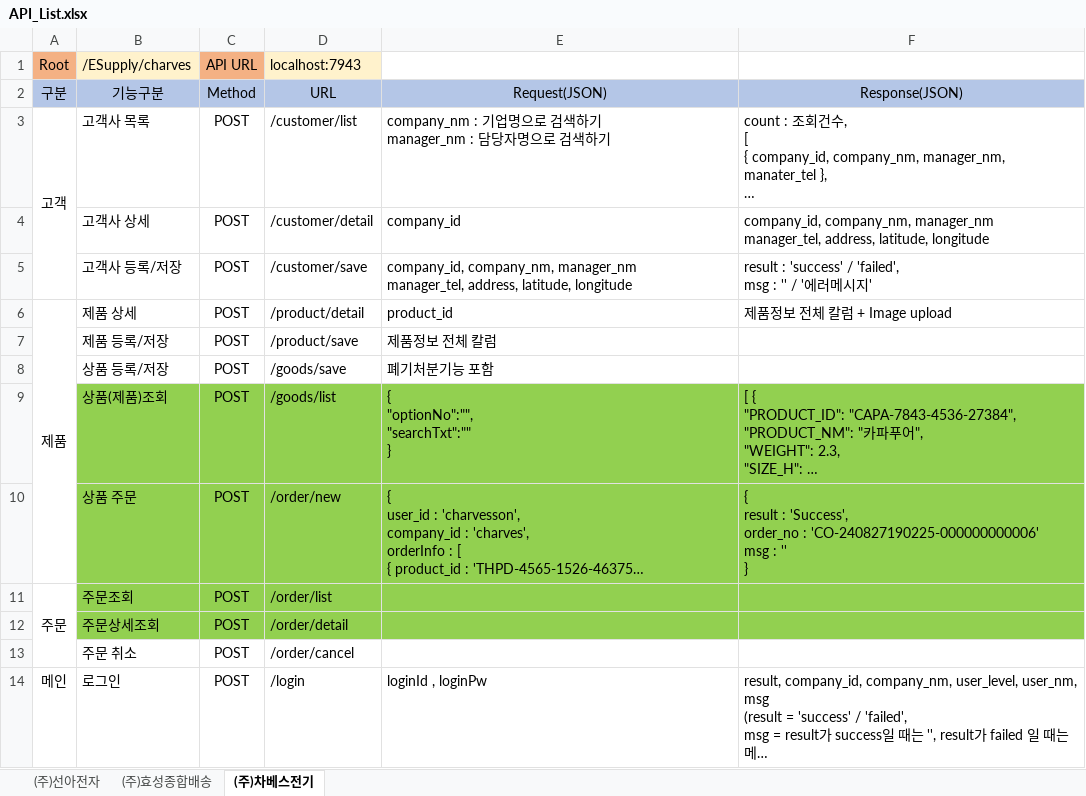
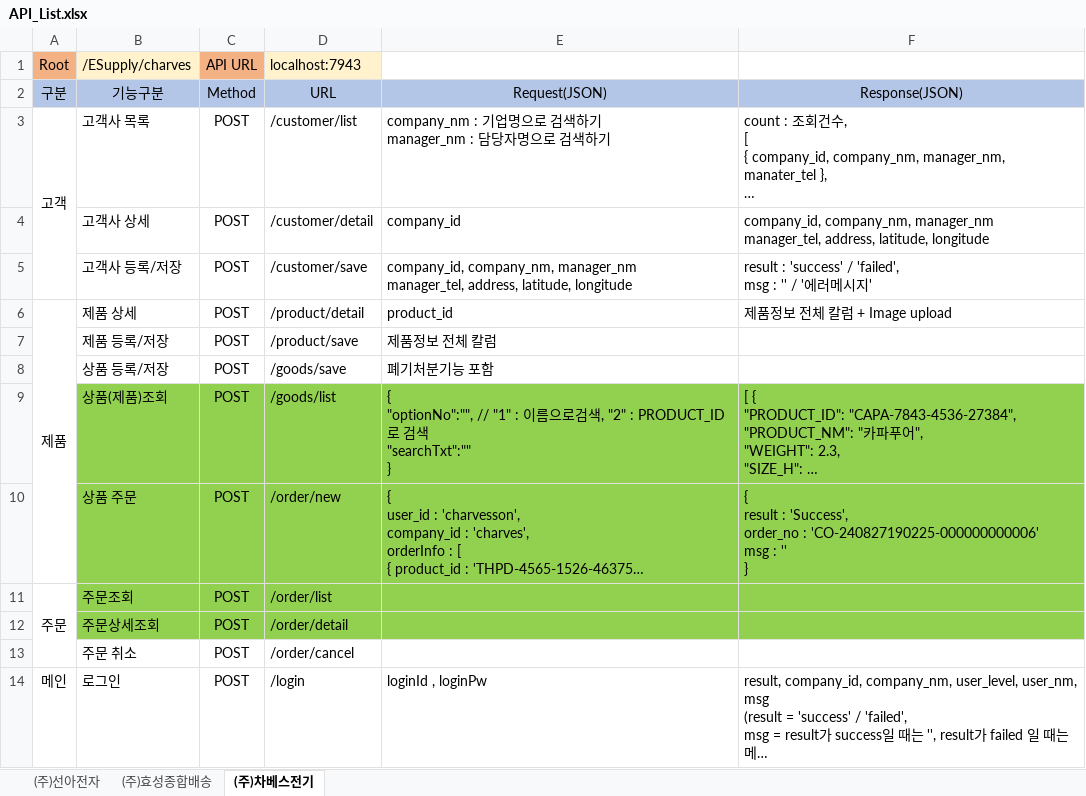
Before and after one commit to Charves-dev/ESupply, an Excel workbook: 설계/01. 화면정의서/API_List.xlsx, sheet (주)차베스전기, drawn as a sheet; long unchanged cells end in …; values as stored, in another font and other column widths than the file's, no borders; ↵ is a line break in a cell; the diff names each change by its address in the sheet, - before the commit and + after, or states it on an @@ line.

```diff
--- a/설계/01. 화면정의서/API_List.xlsx (sheet (주)차베스전기)
+++ b/설계/01. 화면정의서/API_List.xlsx (sheet (주)차베스전기)
-E9: { ↵ "optionNo":"", ↵ "searchTxt":"" ↵ }
+E9: { ↵ "optionNo":"", // "1" : 이름으로검색, "2" : PRODUCT_ID로 검색 ↵ "searchTxt":"" ↵ }
```
Also changed, not shown: sheet (주)선아전자, 2 other files.
